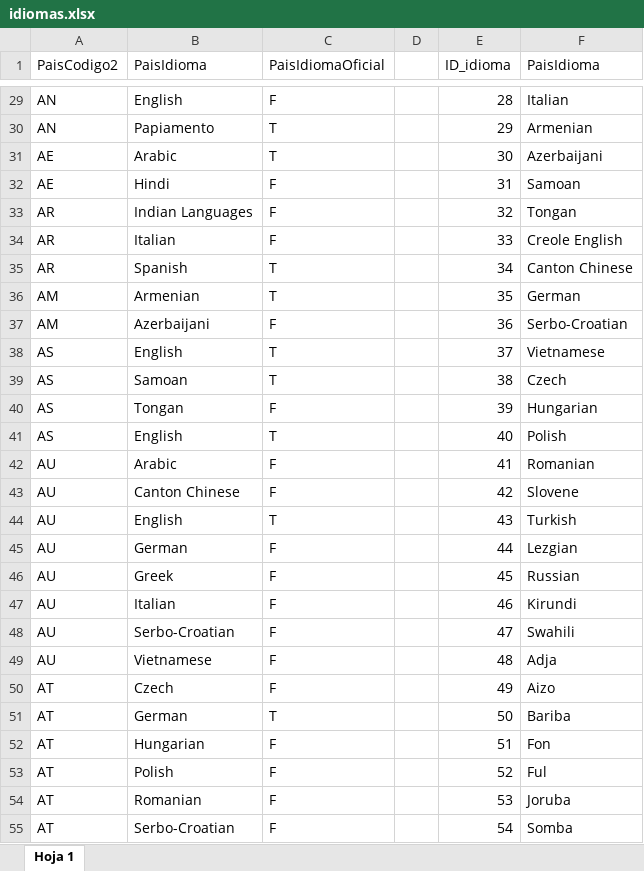
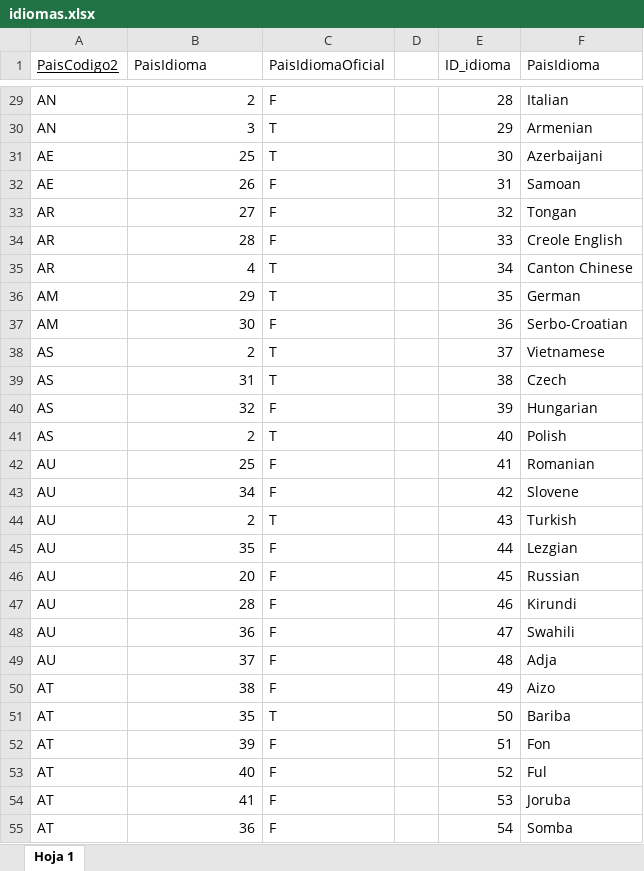
Before and after one commit to AlanOrihuela/DB_paises, an Excel workbook: idiomas.xlsx, sheet Hoja 1, drawn as a sheet; only a part is shown, gaps mark what is left out; values as stored, in another font and other column widths than the file's, no borders; the diff covers the shown part only; the diff names each change by its address in the sheet, - before the commit and + after, or states it on an @@ line.

Commit message:
ahora si idiomas

```diff
--- a/idiomas.xlsx (sheet Hoja 1)
+++ b/idiomas.xlsx (sheet Hoja 1)
-A1 underline: off
+A1 underline: on
-B29 (PaisIdioma): English
+B29 (PaisIdioma): 2
-B30 (PaisIdioma): Papiamento
+B30 (PaisIdioma): 3
-B31 (PaisIdioma): Arabic
+B31 (PaisIdioma): 25
-B32 (PaisIdioma): Hindi
+B32 (PaisIdioma): 26
-B33 (PaisIdioma): Indian Languages
+B33 (PaisIdioma): 27
-B34 (PaisIdioma): Italian
+B34 (PaisIdioma): 28
-B35 (PaisIdioma): Spanish
+B35 (PaisIdioma): 4
-B36 (PaisIdioma): Armenian
+B36 (PaisIdioma): 29
-B37 (PaisIdioma): Azerbaijani
+B37 (PaisIdioma): 30
-B38 (PaisIdioma): English
+B38 (PaisIdioma): 2
-B39 (PaisIdioma): Samoan
+B39 (PaisIdioma): 31
-B40 (PaisIdioma): Tongan
+B40 (PaisIdioma): 32
-B41 (PaisIdioma): English
+B41 (PaisIdioma): 2
-B42 (PaisIdioma): Arabic
+B42 (PaisIdioma): 25
-B43 (PaisIdioma): Canton Chinese
+B43 (PaisIdioma): 34
-B44 (PaisIdioma): English
+B44 (PaisIdioma): 2
-B45 (PaisIdioma): German
+B45 (PaisIdioma): 35
-B46 (PaisIdioma): Greek
+B46 (PaisIdioma): 20
-B47 (PaisIdioma): Italian
+B47 (PaisIdioma): 28
-B48 (PaisIdioma): Serbo-Croatian
+B48 (PaisIdioma): 36
-B49 (PaisIdioma): Vietnamese
+B49 (PaisIdioma): 37
-B50 (PaisIdioma): Czech
+B50 (PaisIdioma): 38
-B51 (PaisIdioma): German
+B51 (PaisIdioma): 35
-B52 (PaisIdioma): Hungarian
+B52 (PaisIdioma): 39
-B53 (PaisIdioma): Polish
+B53 (PaisIdioma): 40
-B54 (PaisIdioma): Romanian
+B54 (PaisIdioma): 41
-B55 (PaisIdioma): Serbo-Croatian
+B55 (PaisIdioma): 36
```
Also changed, not shown: 918 edited cells elsewhere in this sheet.
